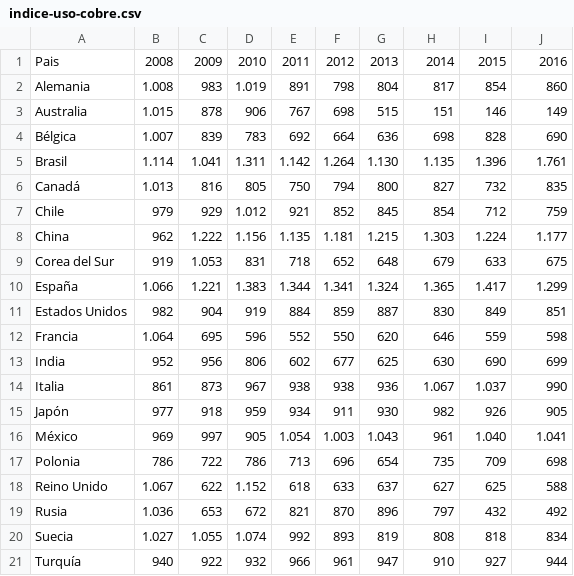
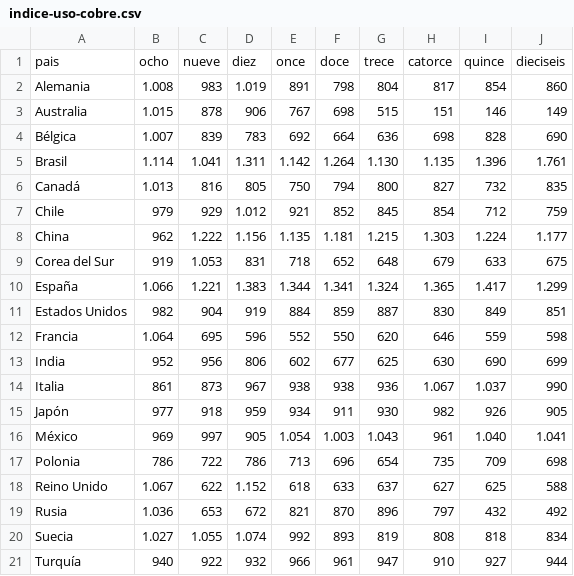
Before and after one commit to profesorfaco/PUC-2021-1-DNO037, a CSV file: clase-05/indice-uso-cobre.csv, drawn as a sheet; removed rows and columns are numbered as before the commit, all else as after; the diff names each change by its address in the sheet, - before the commit and + after, or states it on an @@ line.

Commit message:
Update indice-uso-cobre.csv

```diff
--- a/clase-05/indice-uso-cobre.csv
+++ b/clase-05/indice-uso-cobre.csv
-row 1: Pais | 2008 | 2009 | 2010 | 2011 | 2012 | 2013 | 2014 | 2015 | 2016
+row 1: pais | ocho | nueve | diez | once | doce | trece | catorce | quince | dieciseis
```
